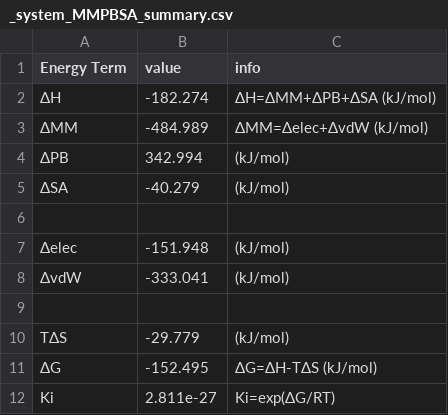
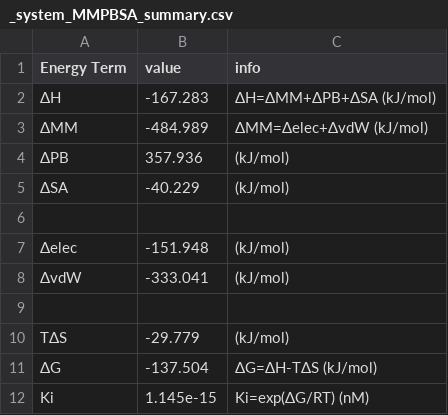
Before and after one commit to supernova4869/s_mmpbsa, a CSV file: examples/Protein_Ligand/_system_MMPBSA_summary.csv, drawn as a sheet.

```diff
--- a/examples/Protein_Ligand/_system_MMPBSA_summary.csv
+++ b/examples/Protein_Ligand/_system_MMPBSA_summary.csv
@@ -1,6 +1,6 @@
 Energy Term,value,info
-ΔH,-182.274,ΔH=ΔMM+ΔPB+ΔSA (kJ/mol)
+ΔH,-167.283,ΔH=ΔMM+ΔPB+ΔSA (kJ/mol)
 ΔMM,-484.989,ΔMM=Δelec+ΔvdW (kJ/mol)
-ΔPB,342.994,(kJ/mol)
-ΔSA,-40.279,(kJ/mol)
+ΔPB,357.936,(kJ/mol)
+ΔSA,-40.229,(kJ/mol)
 
@@ -10,3 +10,3 @@ Energy Term,value,info
 TΔS,-29.779,(kJ/mol)
-ΔG,-152.495,ΔG=ΔH-TΔS (kJ/mol)
-Ki,2.811e-27,Ki=exp(ΔG/RT)
+ΔG,-137.504,ΔG=ΔH-TΔS (kJ/mol)
+Ki,1.145e-15,Ki=exp(ΔG/RT) (nM)
```
Also changed, not shown: examples/Protein_Ligand/_system_MMPBSA_res_average.csv, examples/Protein_Ligand/_system_MMPBSA_traj.csv, 9 other files.
